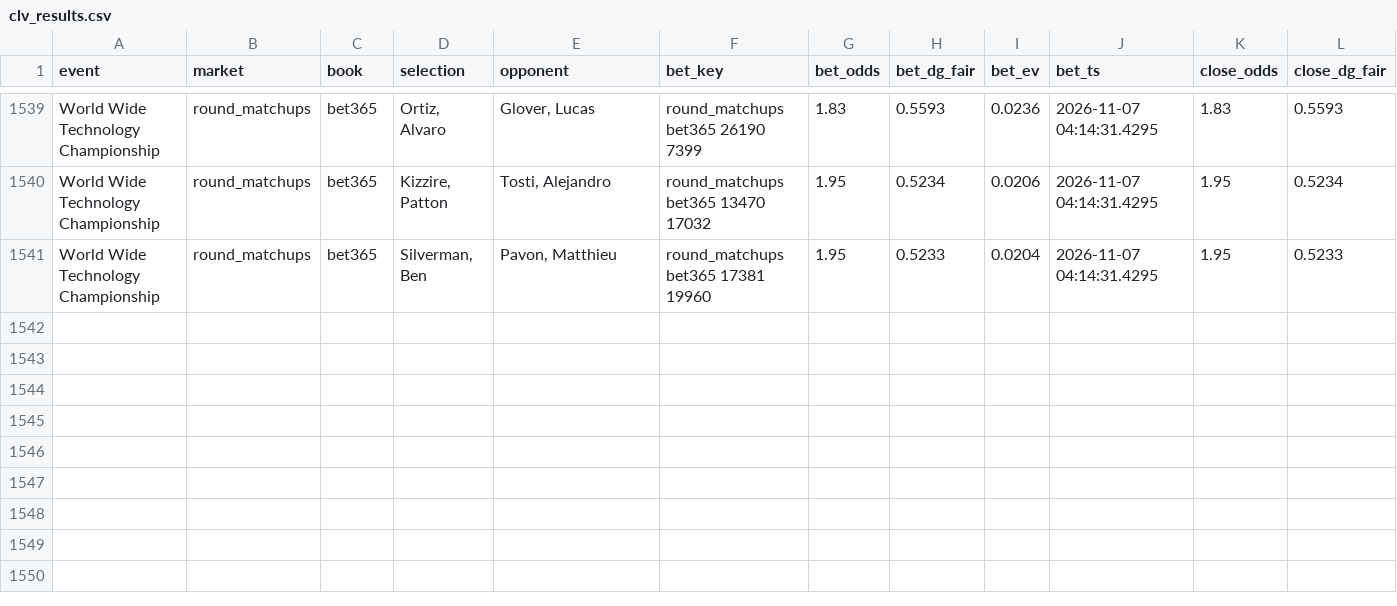
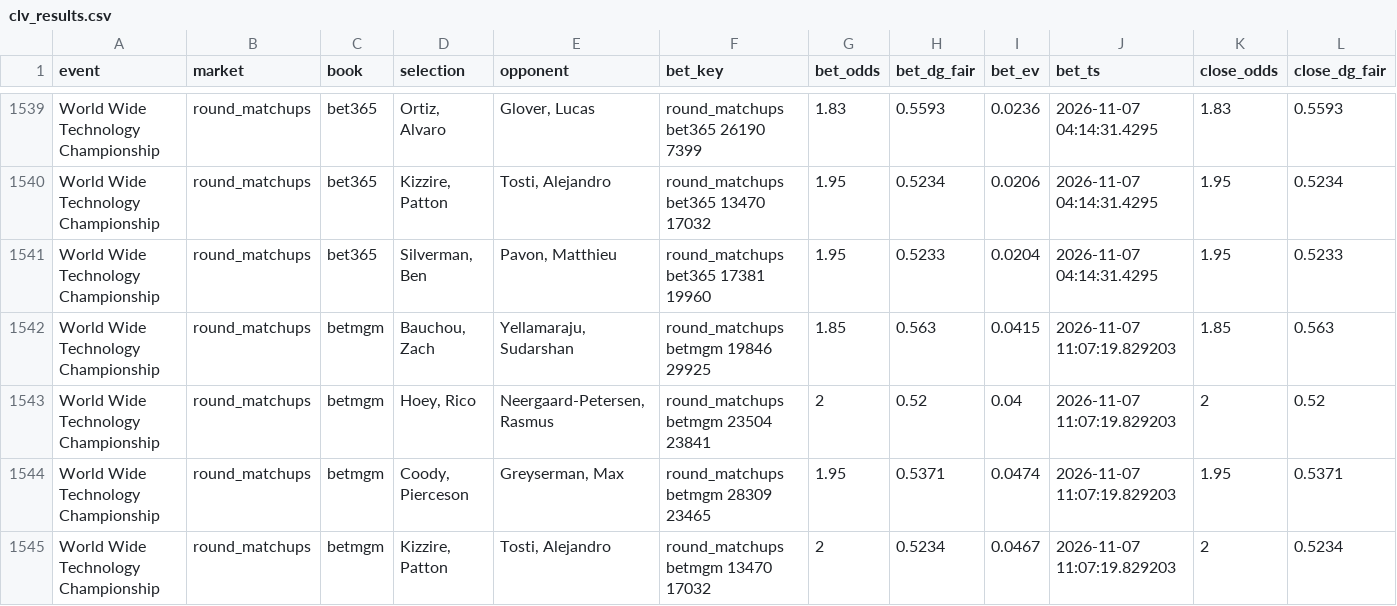
Before and after one commit to lucas-diehl/evbetting, a CSV file: golf_picks/clv_results.csv, drawn as a sheet; only a part is shown, gaps mark what is left out; rows hold the shown columns only; the diff names each change by its address in the sheet, - before the commit and + after, or states it on an @@ line.

```diff
--- a/golf_picks/clv_results.csv
+++ b/golf_picks/clv_results.csv
+row 1542: World Wide Technology Championship | round_matchups | betmgm | Bauchou, Zach | Yellamaraju, Sudarshan | round_matchups betmgm 19846 29925 | 1.85 | 0.563 | 0.0415 | 2026-11-07 11:07:19.829203 | 1.85 | 0.563
+row 1543: World Wide Technology Championship | round_matchups | betmgm | Hoey, Rico | Neergaard-Petersen, Rasmus | round_matchups betmgm 23504 23841 | 2 | 0.52 | 0.04 | 2026-11-07 11:07:19.829203 | 2 | 0.52
+row 1544: World Wide Technology Championship | round_matchups | betmgm | Coody, Pierceson | Greyserman, Max | round_matchups betmgm 28309 23465 | 1.95 | 0.5371 | 0.0474 | 2026-11-07 11:07:19.829203 | 1.95 | 0.5371
+row 1545: World Wide Technology Championship | round_matchups | betmgm | Kizzire, Patton | Tosti, Alejandro | round_matchups betmgm 13470 17032 | 2 | 0.5234 | 0.0467 | 2026-11-07 11:07:19.829203 | 2 | 0.5234
```
Also changed, not shown: golf_picks/alerts_log.csv, 1 other file.
